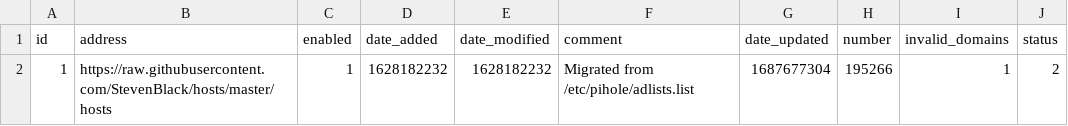
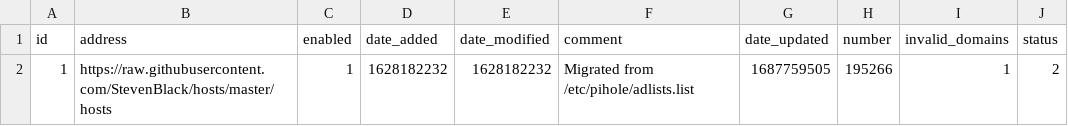
Before and after one commit to kmichels/my-pihole-lists, a CSV file: adlist.csv, drawn as a sheet.

Commit message:
Updated June 26, 2023  7:00AM

```diff
--- a/adlist.csv
+++ b/adlist.csv
@@ -1,2 +1,2 @@
 id,address,enabled,date_added,date_modified,comment,date_updated,number,invalid_domains,status
-1,https://raw.githubusercontent.com/StevenBlack/hosts/master/hosts,1,1628182232,1628182232,"Migrated from /etc/pihole/adlists.list",1687677304,195266,1,2
+1,https://raw.githubusercontent.com/StevenBlack/hosts/master/hosts,1,1628182232,1628182232,"Migrated from /etc/pihole/adlists.list",1687759505,195266,1,2
```
